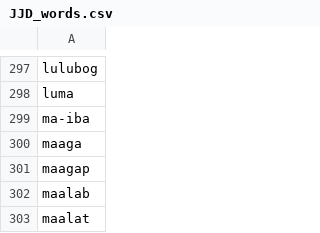
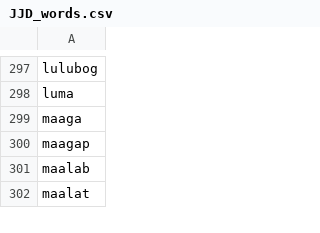
Before and after one commit to BJCul/Pantasa, a CSV file: data/processed/JJD_words.csv, drawn as a sheet; only a part is shown, gaps mark what is left out.

```diff
--- a/data/processed/JJD_words.csv
+++ b/data/processed/JJD_words.csv
@@ -298,3 +298,2 @@ lulubog
 luma
-ma-iba
 maaga
```
Also changed, not shown: 4 other files.
